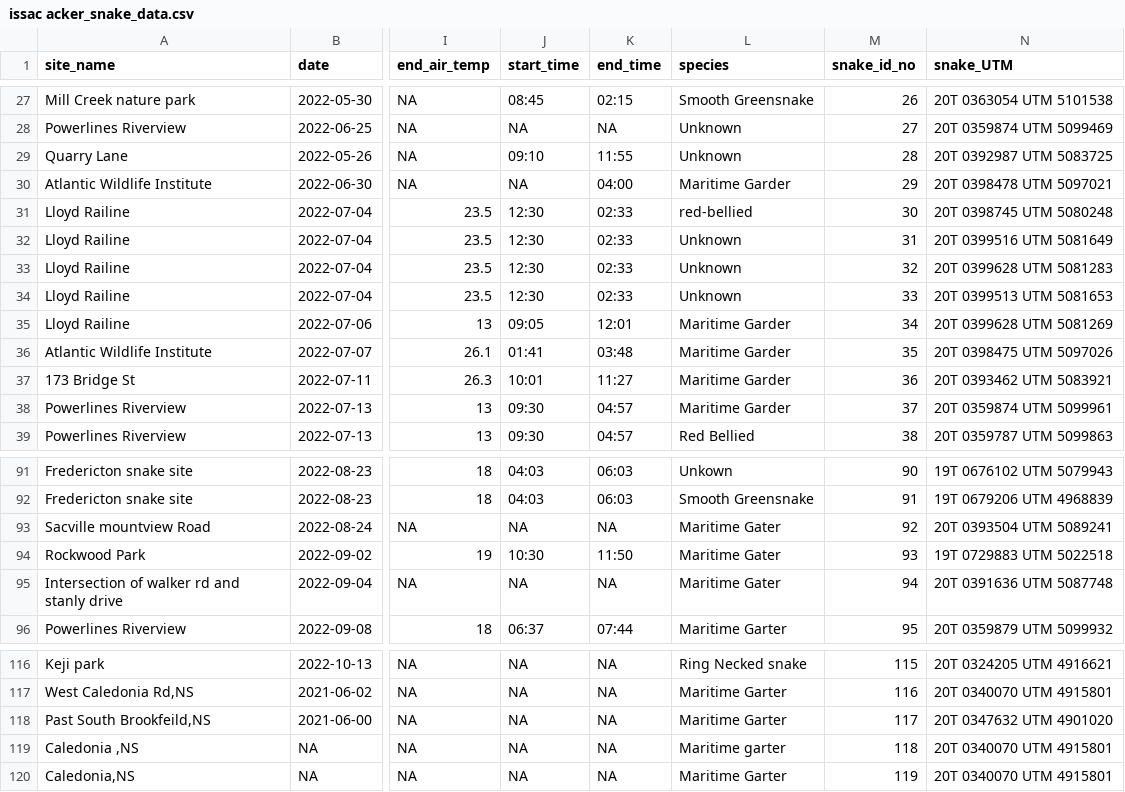
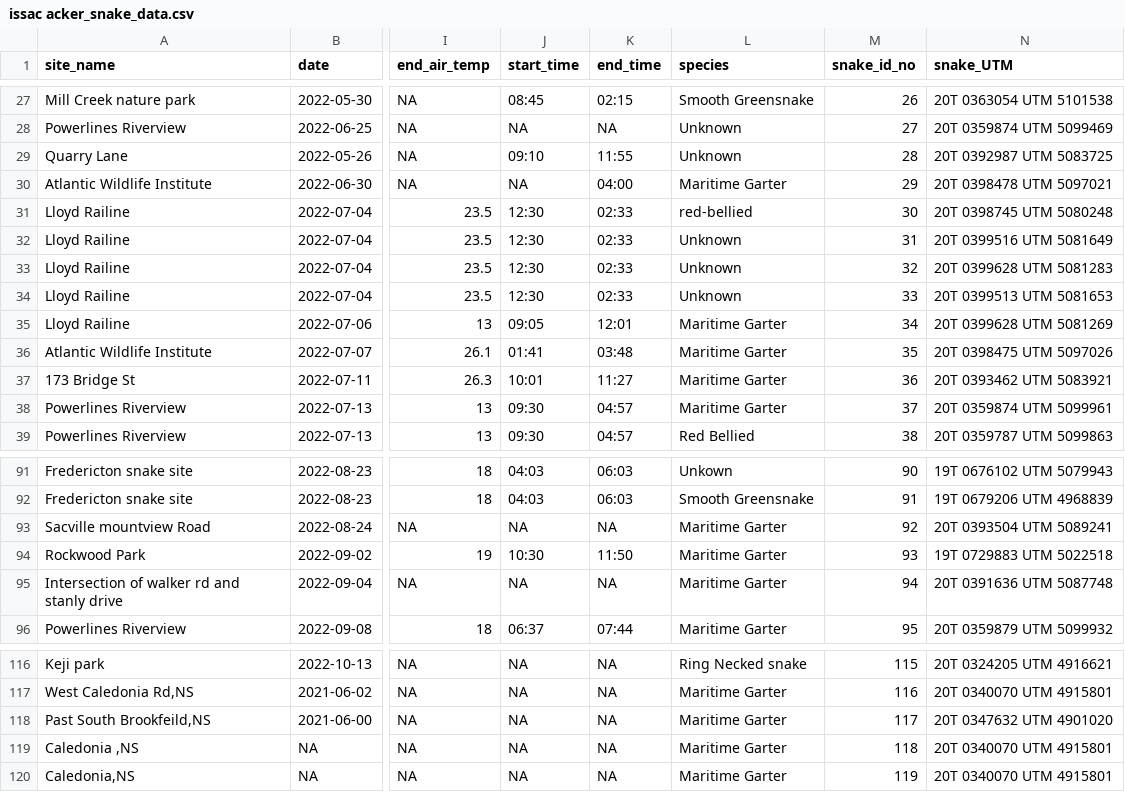
Before and after one commit to julia-riley/bodycon, a CSV file: data-raw/issac acker_snake_data.csv, drawn as a sheet; only a part is shown, gaps mark what is left out; the diff covers the shown part only; the diff names each change by its address in the sheet, - before the commit and + after, or states it on an @@ line.

```diff
--- a/data-raw/issac acker_snake_data.csv
+++ b/data-raw/issac acker_snake_data.csv
-L30 (species): Maritime Garder
+L30 (species): Maritime Garter
-L35:L38 (species): Maritime Garder
+L35:L38 (species): Maritime Garter
-L93:L95 (species): Maritime Gater
+L93:L95 (species): Maritime Garter
-L119 (species): Maritime garter
+L119 (species): Maritime Garter
```
Also changed, not shown: 20 edited cells elsewhere in this file, 5 other files.
